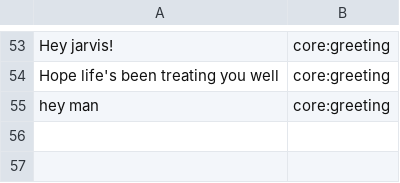
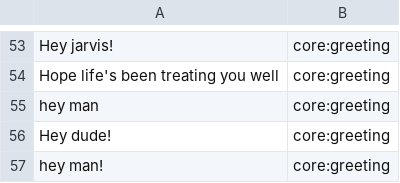
Before and after one commit to whittlbc/jarvis, a CSV file: data/core:greeting.csv, drawn as a sheet; only a part is shown, gaps mark what is left out; the diff names each change by its address in the sheet, - before the commit and + after, or states it on an @@ line.

```diff
--- a/data/core:greeting.csv
+++ b/data/core:greeting.csv
+row 56: Hey dude! | core:greeting
+row 57: hey man! | core:greeting
```
Also changed, not shown: data/core:whatup.csv, data/user:name.csv, 6 other files.
